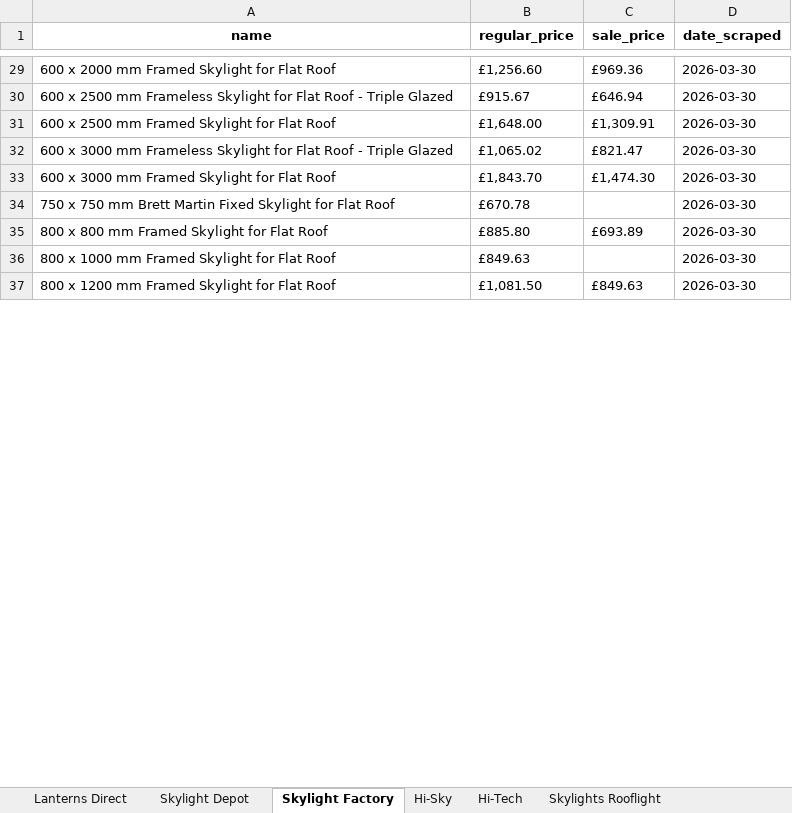
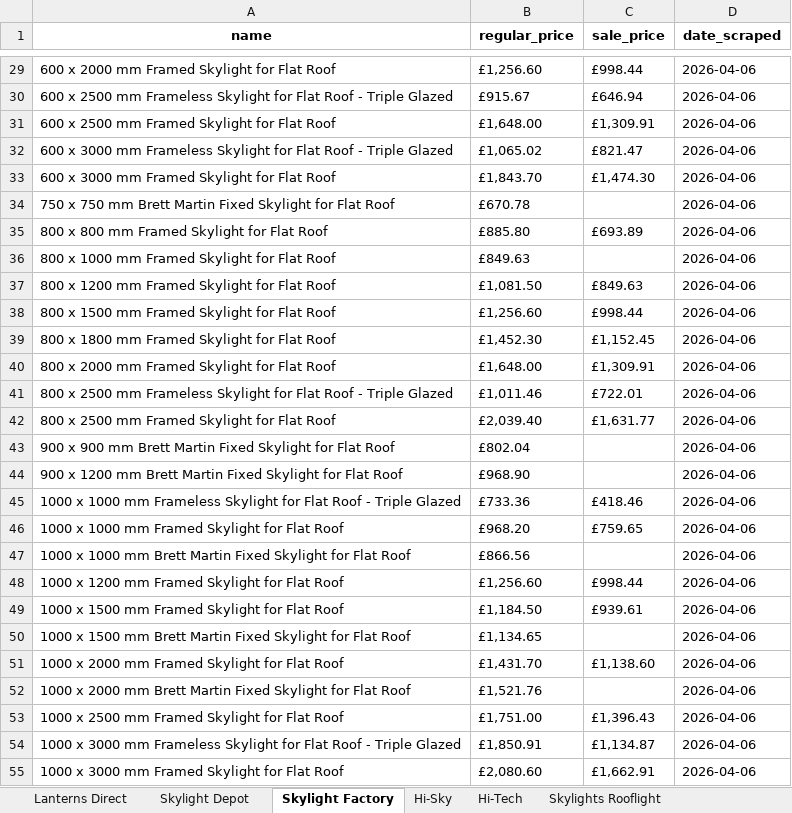
Before and after one commit to ValKoDim/price-scrape-UK, an Excel workbook: Weekly_Prices.xlsx, sheet Skylight Factory, drawn as a sheet; only a part is shown, gaps mark what is left out; values as stored, in another font and other column widths than the file's, no borders; the diff covers the shown part only; the diff names each change by its address in the sheet, - before the commit and + after, or states it on an @@ line.

```diff
--- a/Weekly_Prices.xlsx (sheet Skylight Factory)
+++ b/Weekly_Prices.xlsx (sheet Skylight Factory)
-C29 (sale_price): £969.36
+C29 (sale_price): £998.44
-D29:D37 (date_scraped): 2026-03-30
+D29:D37 (date_scraped): 2026-04-06
+row 38: 800 x 1500 mm Framed Skylight for Flat Roof | £1,256.60 | £998.44 | 2026-04-06
+row 39: 800 x 1800 mm Framed Skylight for Flat Roof | £1,452.30 | £1,152.45 | 2026-04-06
+row 40: 800 x 2000 mm Framed Skylight for Flat Roof | £1,648.00 | £1,309.91 | 2026-04-06
+row 41: 800 x 2500 mm Frameless Skylight for Flat Roof - Triple Glazed | £1,011.46 | £722.01 | 2026-04-06
+row 42: 800 x 2500 mm Framed Skylight for Flat Roof | £2,039.40 | £1,631.77 | 2026-04-06
+row 43: 900 x 900 mm Brett Martin Fixed Skylight for Flat Roof | £802.04 |  | 2026-04-06
+row 44: 900 x 1200 mm Brett Martin Fixed Skylight for Flat Roof | £968.90 |  | 2026-04-06
+row 45: 1000 x 1000 mm Frameless Skylight for Flat Roof - Triple Glazed | £733.36 | £418.46 | 2026-04-06
+row 46: 1000 x 1000 mm Framed Skylight for Flat Roof | £968.20 | £759.65 | 2026-04-06
+row 47: 1000 x 1000 mm Brett Martin Fixed Skylight for Flat Roof | £866.56 |  | 2026-04-06
+row 48: 1000 x 1200 mm Framed Skylight for Flat Roof | £1,256.60 | £998.44 | 2026-04-06
+row 49: 1000 x 1500 mm Framed Skylight for Flat Roof | £1,184.50 | £939.61 | 2026-04-06
+row 50: 1000 x 1500 mm Brett Martin Fixed Skylight for Flat Roof | £1,134.65 |  | 2026-04-06
+row 51: 1000 x 2000 mm Framed Skylight for Flat Roof | £1,431.70 | £1,138.60 | 2026-04-06
+row 52: 1000 x 2000 mm Brett Martin Fixed Skylight for Flat Roof | £1,521.76 |  | 2026-04-06
+row 53: 1000 x 2500 mm Framed Skylight for Flat Roof | £1,751.00 | £1,396.43 | 2026-04-06
+row 54: 1000 x 3000 mm Frameless Skylight for Flat Roof - Triple Glazed | £1,850.91 | £1,134.87 | 2026-04-06
+row 55: 1000 x 3000 mm Framed Skylight for Flat Roof | £2,080.60 | £1,662.91 | 2026-04-06
```
Also changed, not shown: 18 added rows and 38 edited cells elsewhere in this sheet, sheet Lanterns Direct, sheet Hi-Sky, sheet Skylight Depot, sheet Skylights Rooflight, sheet Hi-Tech.
